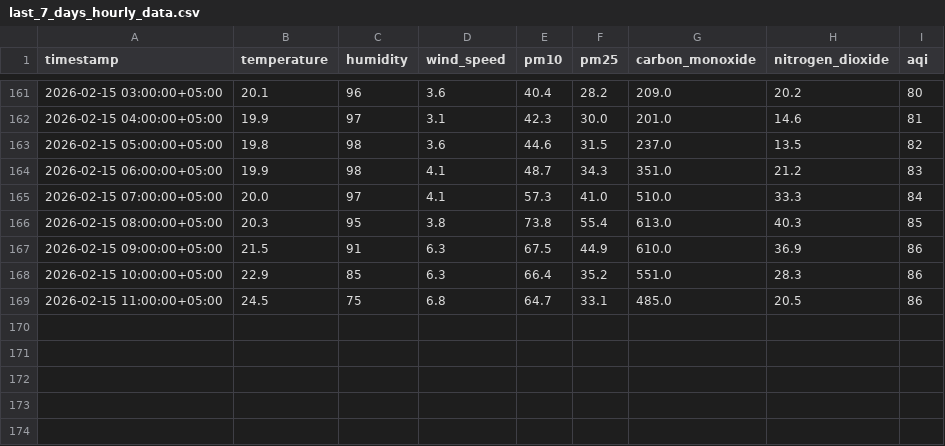
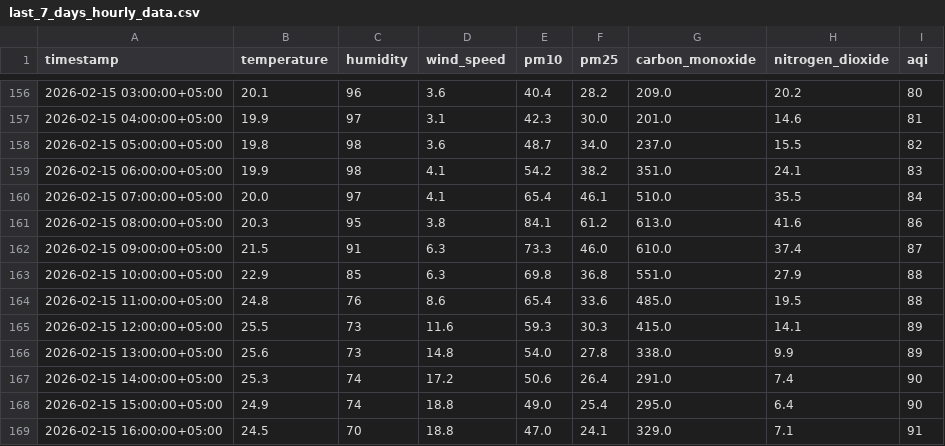
Before and after one commit to Qar-Raz/AQI-Predictor, a CSV file: data/last_7_days_hourly_data.csv, drawn as a sheet; only a part is shown, gaps mark what is left out; the diff covers the shown part only.

```diff
--- a/data/last_7_days_hourly_data.csv
+++ b/data/last_7_days_hourly_data.csv
@@ -162,8 +157,13 @@ timestamp,temperature,humidity,wind_speed,pm10,pm25,carbon_monoxide,nitrogen_dio
 2026-02-15 04:00:00+05:00,19.9,97,3.1,42.3,30.0,201.0,14.6,81
-2026-02-15 05:00:00+05:00,19.8,98,3.6,44.6,31.5,237.0,13.5,82
-2026-02-15 06:00:00+05:00,19.9,98,4.1,48.7,34.3,351.0,21.2,83
-2026-02-15 07:00:00+05:00,20.0,97,4.1,57.3,41.0,510.0,33.3,84
-2026-02-15 08:00:00+05:00,20.3,95,3.8,73.8,55.4,613.0,40.3,85
-2026-02-15 09:00:00+05:00,21.5,91,6.3,67.5,44.9,610.0,36.9,86
-2026-02-15 10:00:00+05:00,22.9,85,6.3,66.4,35.2,551.0,28.3,86
-2026-02-15 11:00:00+05:00,24.5,75,6.8,64.7,33.1,485.0,20.5,86
+2026-02-15 05:00:00+05:00,19.8,98,3.6,48.7,34.0,237.0,15.5,82
+2026-02-15 06:00:00+05:00,19.9,98,4.1,54.2,38.2,351.0,24.1,83
+2026-02-15 07:00:00+05:00,20.0,97,4.1,65.4,46.1,510.0,35.5,84
+2026-02-15 08:00:00+05:00,20.3,95,3.8,84.1,61.2,613.0,41.6,86
+2026-02-15 09:00:00+05:00,21.5,91,6.3,73.3,46.0,610.0,37.4,87
+2026-02-15 10:00:00+05:00,22.9,85,6.3,69.8,36.8,551.0,27.9,88
+2026-02-15 11:00:00+05:00,24.8,76,8.6,65.4,33.6,485.0,19.5,88
+2026-02-15 12:00:00+05:00,25.5,73,11.6,59.3,30.3,415.0,14.1,89
+2026-02-15 13:00:00+05:00,25.6,73,14.8,54.0,27.8,338.0,9.9,89
+2026-02-15 14:00:00+05:00,25.3,74,17.2,50.6,26.4,291.0,7.4,90
+2026-02-15 15:00:00+05:00,24.9,74,18.8,49.0,25.4,295.0,6.4,90
+2026-02-15 16:00:00+05:00,24.5,70,18.8,47.0,24.1,329.0,7.1,91
```
Also changed, not shown: 5 removed rows elsewhere in this file, data/karachi_daily_data_5_years.csv, data/last_7_days_daily_data.csv.
